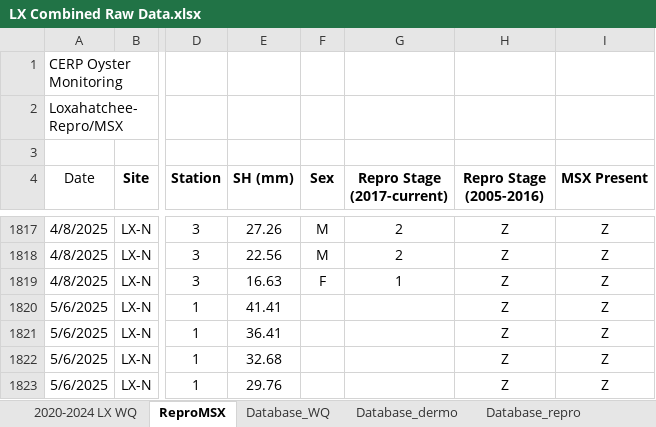
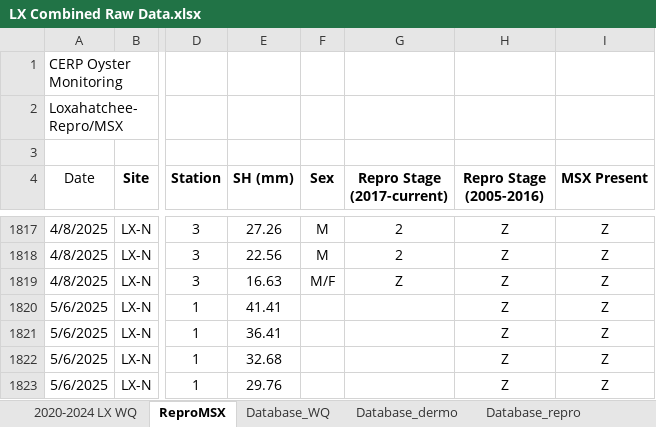
Before and after one commit to E-Levine/Oyster-Projects, an Excel workbook: SexRatio/Data/LX Combined Raw Data.xlsx, sheet ReproMSX, drawn as a sheet; only a part is shown, gaps mark what is left out; values as stored, in another font and other column widths than the file's, no borders; conditional formats not drawn; the diff names each change by its address in the sheet, - before the commit and + after, or states it on an @@ line.

```diff
--- a/SexRatio/Data/LX Combined Raw Data.xlsx (sheet ReproMSX)
+++ b/SexRatio/Data/LX Combined Raw Data.xlsx (sheet ReproMSX)
-F1819 (Sex): F
+F1819 (Sex): M/F
-G1819 (Repro Stage (2017-current)): 1
+G1819 (Repro Stage (2017-current)): Z
```
Also changed, not shown: sheet Database_repro, SexRatio/Sex_ratio_R_output_summary_Dec2025.xlsx, 2 other files.
